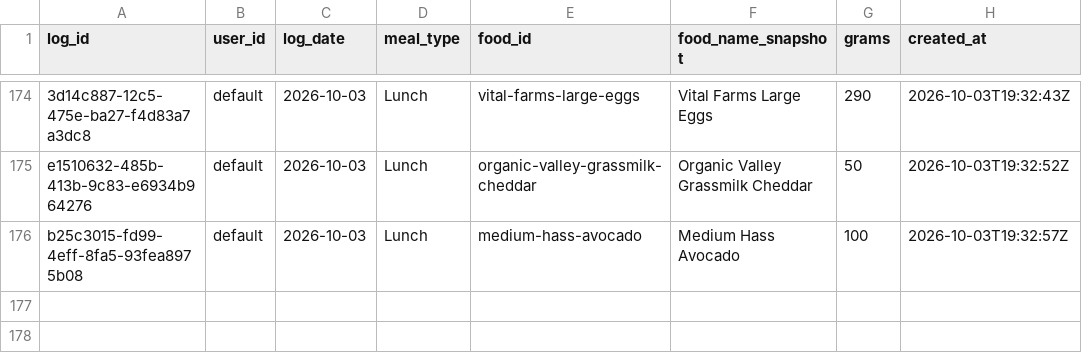
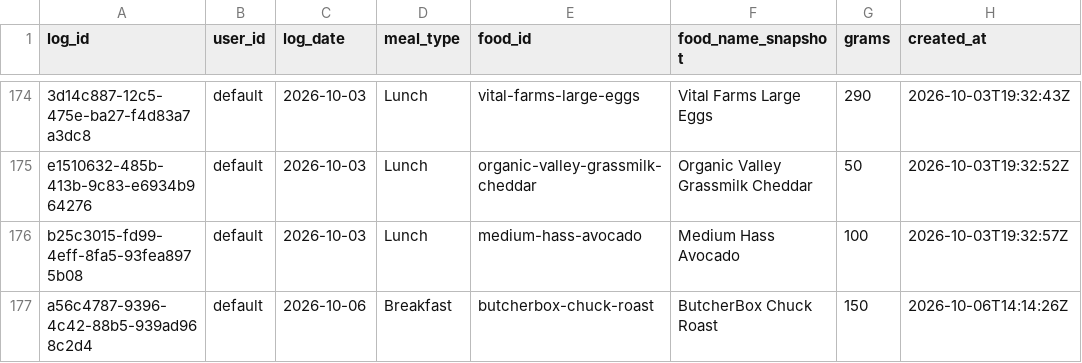
Before and after one commit to auckiefenstermacher19-cmd/MyFitnessClone, a CSV file: meal_log.csv, drawn as a sheet; only a part is shown, gaps mark what is left out.

Commit message:
log: ButcherBox Chuck Roast 150g 2026-10-06 Breakfast

```diff
--- a/meal_log.csv
+++ b/meal_log.csv
@@ -176 +176,2 @@ e1510632-485b-413b-9c83-e6934b964276,default,2026-10-03,Lunch,organic-valley-gra
 b25c3015-fd99-4eff-8fa5-93fea8975b08,default,2026-10-03,Lunch,medium-hass-avocado,"Medium Hass Avocado",100,2026-10-03T19:32:57Z
+a56c4787-9396-4c42-88b5-939ad968c2d4,default,2026-10-06,Breakfast,butcherbox-chuck-roast,"ButcherBox Chuck Roast",150,2026-10-06T14:14:26Z
```
